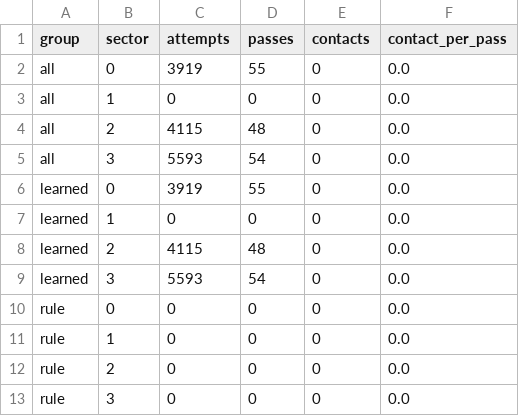
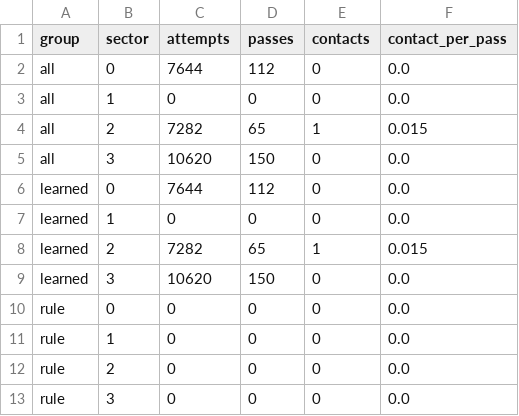
Before and after one commit to agpoks/mpcc-online-tuning, a CSV file: results/race/race_sectors.csv, drawn as a sheet.

```diff
--- a/results/race/race_sectors.csv
+++ b/results/race/race_sectors.csv
@@ -1,10 +1,10 @@
 group,sector,attempts,passes,contacts,contact_per_pass
-all,0,3919,55,0,0.0
+all,0,7644,112,0,0.0
 all,1,0,0,0,0.0
-all,2,4115,48,0,0.0
-all,3,5593,54,0,0.0
-learned,0,3919,55,0,0.0
+all,2,7282,65,1,0.015
+all,3,10620,150,0,0.0
+learned,0,7644,112,0,0.0
 learned,1,0,0,0,0.0
-learned,2,4115,48,0,0.0
-learned,3,5593,54,0,0.0
+learned,2,7282,65,1,0.015
+learned,3,10620,150,0,0.0
 rule,0,0,0,0,0.0
```
Also changed, not shown: results/race/race_by_kind.csv, results/race/race_phase1_byseed.csv, 50 other files.
